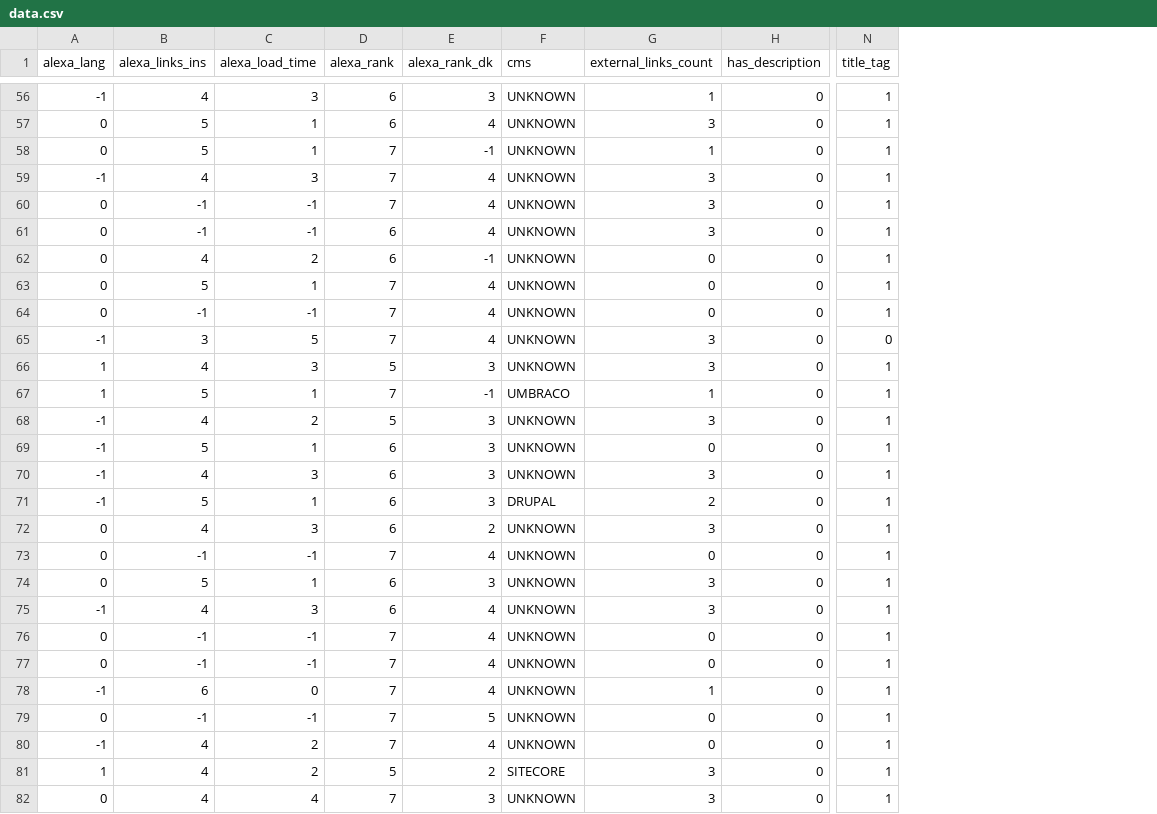
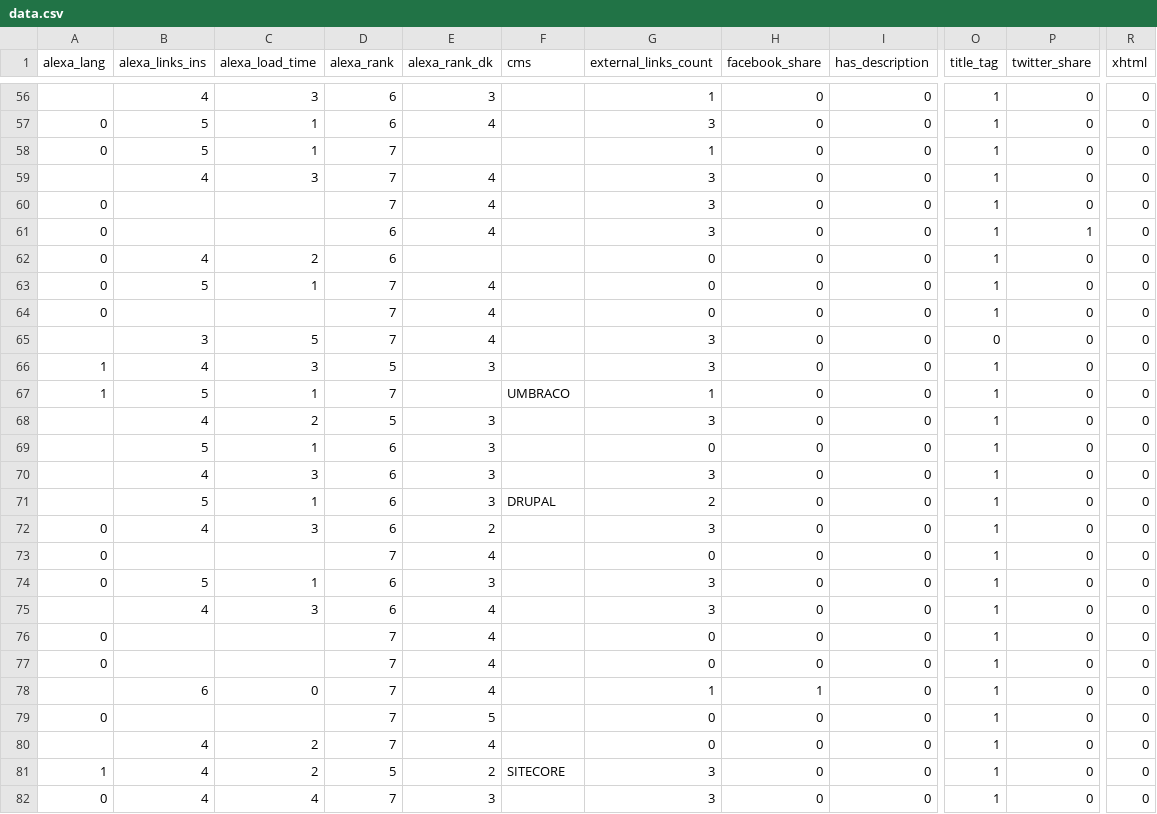
Before and after one commit to AndersHqst/Datamining, a CSV file: project/data.csv, drawn as a sheet; only a part is shown, gaps mark what is left out; the diff covers the shown part only; the diff names each change by its address in the sheet, - before the commit and + after, or states it on an @@ line.

Commit message:
Added facebook and twitter scanners

```diff
--- a/project/data.csv
+++ b/project/data.csv
+column H (facebook_share), rows 56-82: 0 | 0 | 0 | 0 | 0 | 0 | 0 | 0 | 0 | 0 | 0 | 0 | 0 | 0 | 0 | 0 | 0 | 0 | 0 | 0 | 0 | 0 | 1 | 0 | 0 | 0 | 0
+column P (twitter_share), rows 56-82: 0 | 0 | 0 | 0 | 0 | 1 | 0 | 0 | 0 | 0 | 0 | 0 | 0 | 0 | 0 | 0 | 0 | 0 | 0 | 0 | 0 | 0 | 0 | 0 | 0 | 0 | 0
+column R (xhtml), rows 56-82: all 0
-A56 (alexa_lang): -1
+A56 (alexa_lang): (empty)
-F56:F66 (cms): UNKNOWN
+F56:F66 (cms): (empty)
-E58 (alexa_rank_dk): -1
+E58 (alexa_rank_dk): (empty)
-A59 (alexa_lang): -1
+A59 (alexa_lang): (empty)
-B60:B61 (alexa_links_ins): -1
+B60:B61 (alexa_links_ins): (empty)
-C60:C61 (alexa_load_time): -1
+C60:C61 (alexa_load_time): (empty)
-E62 (alexa_rank_dk): -1
+E62 (alexa_rank_dk): (empty)
-B64 (alexa_links_ins): -1
+B64 (alexa_links_ins): (empty)
-C64 (alexa_load_time): -1
+C64 (alexa_load_time): (empty)
-A65 (alexa_lang): -1
+A65 (alexa_lang): (empty)
-E67 (alexa_rank_dk): -1
+E67 (alexa_rank_dk): (empty)
-A68:A71 (alexa_lang): -1
+A68:A71 (alexa_lang): (empty)
-F68:F70 (cms): UNKNOWN
+F68:F70 (cms): (empty)
-F72:F80 (cms): UNKNOWN
+F72:F80 (cms): (empty)
-B73 (alexa_links_ins): -1
+B73 (alexa_links_ins): (empty)
-C73 (alexa_load_time): -1
+C73 (alexa_load_time): (empty)
-A75 (alexa_lang): -1
+A75 (alexa_lang): (empty)
-B76:B77 (alexa_links_ins): -1
+B76:B77 (alexa_links_ins): (empty)
-C76:C77 (alexa_load_time): -1
+C76:C77 (alexa_load_time): (empty)
-A78 (alexa_lang): -1
+A78 (alexa_lang): (empty)
-B79 (alexa_links_ins): -1
+B79 (alexa_links_ins): (empty)
-C79 (alexa_load_time): -1
+C79 (alexa_load_time): (empty)
-A80 (alexa_lang): -1
+A80 (alexa_lang): (empty)
-F82 (cms): UNKNOWN
+F82 (cms): (empty)
```
Also changed, not shown: 130 edited cells elsewhere in this file, 5 other files.
